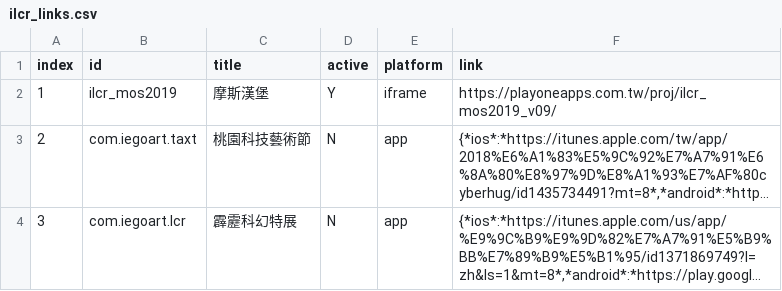
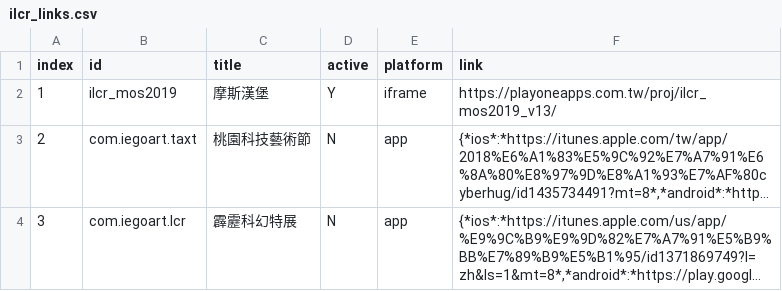
Before and after one commit to gonzdevour/iegoart-lcs, a CSV file: www/ilcr_links.csv, drawn as a sheet; long unchanged cells end in …; the diff names each change by its address in the sheet, - before the commit and + after, or states it on an @@ line.

```diff
--- a/www/ilcr_links.csv
+++ b/www/ilcr_links.csv
-F2 (link): https://playoneapps.com.tw/proj/ilcr_mos2019_v09/
+F2 (link): https://playoneapps.com.tw/proj/ilcr_mos2019_v13/
```
Also changed, not shown: 3 other files.
